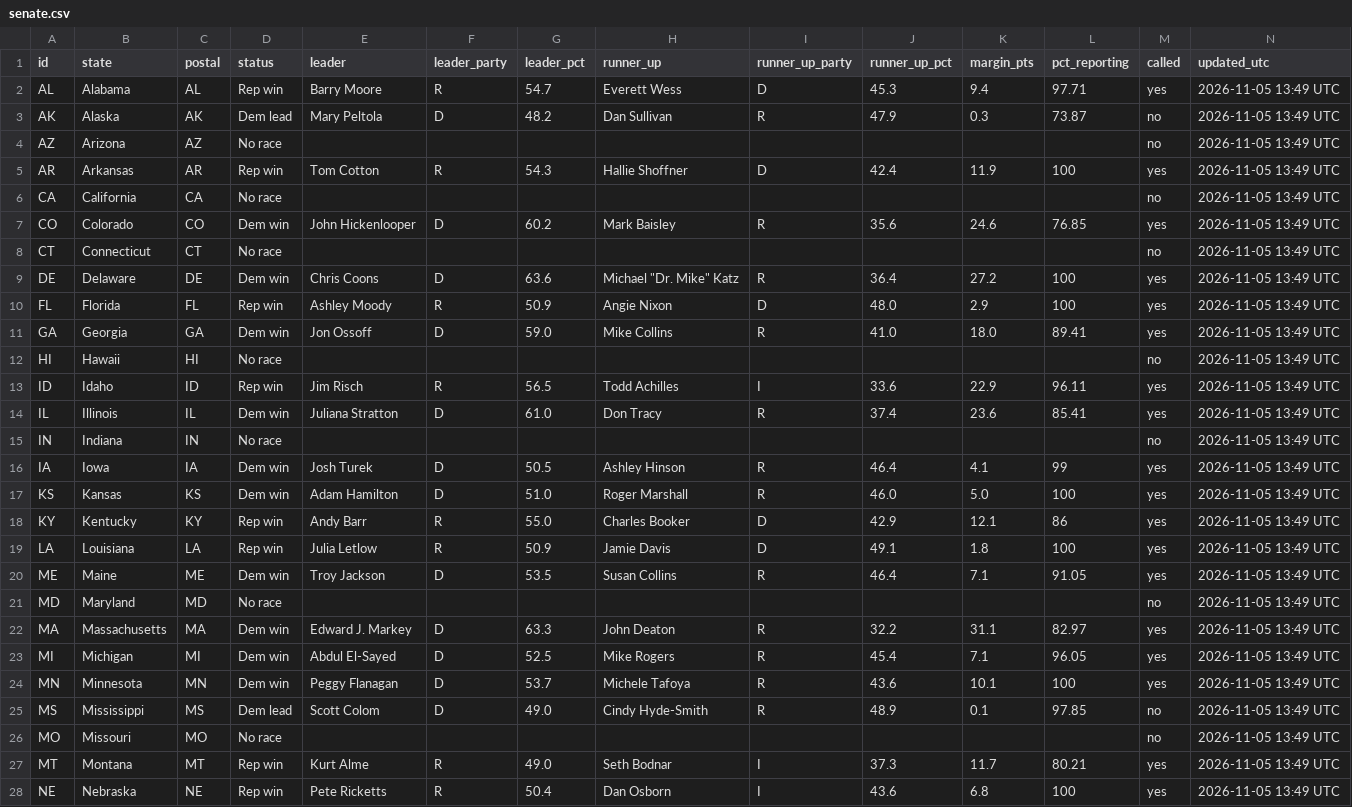
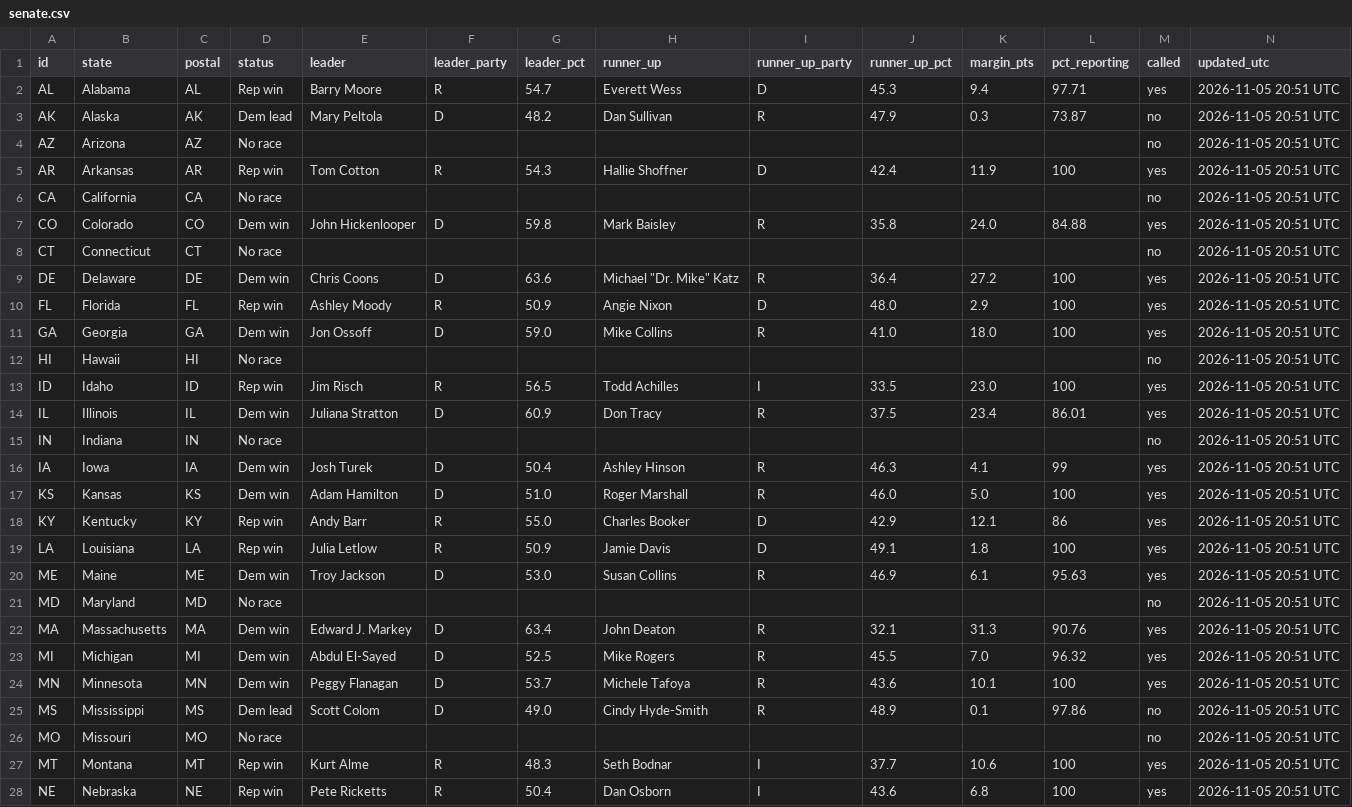
Before and after one commit to Agnarmm/BNAkos2026test, a CSV file: data/senate.csv, drawn as a sheet; only a part is shown; the diff covers the shown part only.

```diff
--- a/data/senate.csv
+++ b/data/senate.csv
@@ -1,28 +1,28 @@
 id,state,postal,status,leader,leader_party,leader_pct,runner_up,runner_up_party,runner_up_pct,margin_pts,pct_reporting,called,updated_utc
-AL,Alabama,AL,Rep win,Barry Moore,R,54.7,Everett Wess,D,45.3,9.4,97.71,yes,2026-11-05 13:49 UTC
-AK,Alaska,AK,Dem lead,Mary Peltola,D,48.2,Dan Sullivan,R,47.9,0.3,73.87,no,2026-11-05 13:49 UTC
-AZ,Arizona,AZ,No race,,,,,,,,,no,2026-11-05 13:49 UTC
-AR,Arkansas,AR,Rep win,Tom Cotton,R,54.3,Hallie Shoffner,D,42.4,11.9,100,yes,2026-11-05 13:49 UTC
-CA,California,CA,No race,,,,,,,,,no,2026-11-05 13:49 UTC
-CO,Colorado,CO,Dem win,John Hickenlooper,D,60.2,Mark Baisley,R,35.6,24.6,76.85,yes,2026-11-05 13:49 UTC
-CT,Connecticut,CT,No race,,,,,,,,,no,2026-11-05 13:49 UTC
-DE,Delaware,DE,Dem win,Chris Coons,D,63.6,"Michael ""Dr. Mike"" Katz",R,36.4,27.2,100,yes,2026-11-05 13:49 UTC
-FL,Florida,FL,Rep win,Ashley Moody,R,50.9,Angie Nixon,D,48.0,2.9,100,yes,2026-11-05 13:49 UTC
-GA,Georgia,GA,Dem win,Jon Ossoff,D,59.0,Mike Collins,R,41.0,18.0,89.41,yes,2026-11-05 13:49 UTC
-HI,Hawaii,HI,No race,,,,,,,,,no,2026-11-05 13:49 UTC
-ID,Idaho,ID,Rep win,Jim Risch,R,56.5,Todd Achilles,I,33.6,22.9,96.11,yes,2026-11-05 13:49 UTC
-IL,Illinois,IL,Dem win,Juliana Stratton,D,61.0,Don Tracy,R,37.4,23.6,85.41,yes,2026-11-05 13:49 UTC
-IN,Indiana,IN,No race,,,,,,,,,no,2026-11-05 13:49 UTC
-IA,Iowa,IA,Dem win,Josh Turek,D,50.5,Ashley Hinson,R,46.4,4.1,99,yes,2026-11-05 13:49 UTC
-KS,Kansas,KS,Dem win,Adam Hamilton,D,51.0,Roger Marshall,R,46.0,5.0,100,yes,2026-11-05 13:49 UTC
-KY,Kentucky,KY,Rep win,Andy Barr,R,55.0,Charles Booker,D,42.9,12.1,86,yes,2026-11-05 13:49 UTC
-LA,Louisiana,LA,Rep win,Julia Letlow,R,50.9,Jamie Davis,D,49.1,1.8,100,yes,2026-11-05 13:49 UTC
-ME,Maine,ME,Dem win,Troy Jackson,D,53.5,Susan Collins,R,46.4,7.1,91.05,yes,2026-11-05 13:49 UTC
-MD,Maryland,MD,No race,,,,,,,,,no,2026-11-05 13:49 UTC
-MA,Massachusetts,MA,Dem win,Edward J. Markey,D,63.3,John Deaton,R,32.2,31.1,82.97,yes,2026-11-05 13:49 UTC
-MI,Michigan,MI,Dem win,Abdul El-Sayed,D,52.5,Mike Rogers,R,45.4,7.1,96.05,yes,2026-11-05 13:49 UTC
-MN,Minnesota,MN,Dem win,Peggy Flanagan,D,53.7,Michele Tafoya,R,43.6,10.1,100,yes,2026-11-05 13:49 UTC
-MS,Mississippi,MS,Dem lead,Scott Colom,D,49.0,Cindy Hyde-Smith,R,48.9,0.1,97.85,no,2026-11-05 13:49 UTC
-MO,Missouri,MO,No race,,,,,,,,,no,2026-11-05 13:49 UTC
-MT,Montana,MT,Rep win,Kurt Alme,R,49.0,Seth Bodnar,I,37.3,11.7,80.21,yes,2026-11-05 13:49 UTC
-NE,Nebraska,NE,Rep win,Pete  Ricketts,R,50.4,Dan  Osborn,I,43.6,6.8,100,yes,2026-11-05 13:49 UTC
+AL,Alabama,AL,Rep win,Barry Moore,R,54.7,Everett Wess,D,45.3,9.4,97.71,yes,2026-11-05 20:51 UTC
+AK,Alaska,AK,Dem lead,Mary Peltola,D,48.2,Dan Sullivan,R,47.9,0.3,73.87,no,2026-11-05 20:51 UTC
+AZ,Arizona,AZ,No race,,,,,,,,,no,2026-11-05 20:51 UTC
+AR,Arkansas,AR,Rep win,Tom Cotton,R,54.3,Hallie Shoffner,D,42.4,11.9,100,yes,2026-11-05 20:51 UTC
+CA,California,CA,No race,,,,,,,,,no,2026-11-05 20:51 UTC
+CO,Colorado,CO,Dem win,John Hickenlooper,D,59.8,Mark Baisley,R,35.8,24.0,84.88,yes,2026-11-05 20:51 UTC
+CT,Connecticut,CT,No race,,,,,,,,,no,2026-11-05 20:51 UTC
+DE,Delaware,DE,Dem win,Chris Coons,D,63.6,"Michael ""Dr. Mike"" Katz",R,36.4,27.2,100,yes,2026-11-05 20:51 UTC
+FL,Florida,FL,Rep win,Ashley Moody,R,50.9,Angie Nixon,D,48.0,2.9,100,yes,2026-11-05 20:51 UTC
+GA,Georgia,GA,Dem win,Jon Ossoff,D,59.0,Mike Collins,R,41.0,18.0,100,yes,2026-11-05 20:51 UTC
+HI,Hawaii,HI,No race,,,,,,,,,no,2026-11-05 20:51 UTC
+ID,Idaho,ID,Rep win,Jim Risch,R,56.5,Todd Achilles,I,33.5,23.0,100,yes,2026-11-05 20:51 UTC
+IL,Illinois,IL,Dem win,Juliana Stratton,D,60.9,Don Tracy,R,37.5,23.4,86.01,yes,2026-11-05 20:51 UTC
+IN,Indiana,IN,No race,,,,,,,,,no,2026-11-05 20:51 UTC
+IA,Iowa,IA,Dem win,Josh Turek,D,50.4,Ashley Hinson,R,46.3,4.1,99,yes,2026-11-05 20:51 UTC
+KS,Kansas,KS,Dem win,Adam Hamilton,D,51.0,Roger Marshall,R,46.0,5.0,100,yes,2026-11-05 20:51 UTC
+KY,Kentucky,KY,Rep win,Andy Barr,R,55.0,Charles Booker,D,42.9,12.1,86,yes,2026-11-05 20:51 UTC
+LA,Louisiana,LA,Rep win,Julia Letlow,R,50.9,Jamie Davis,D,49.1,1.8,100,yes,2026-11-05 20:51 UTC
+ME,Maine,ME,Dem win,Troy Jackson,D,53.0,Susan Collins,R,46.9,6.1,95.63,yes,2026-11-05 20:51 UTC
+MD,Maryland,MD,No race,,,,,,,,,no,2026-11-05 20:51 UTC
+MA,Massachusetts,MA,Dem win,Edward J. Markey,D,63.4,John Deaton,R,32.1,31.3,90.76,yes,2026-11-05 20:51 UTC
+MI,Michigan,MI,Dem win,Abdul El-Sayed,D,52.5,Mike Rogers,R,45.5,7.0,96.32,yes,2026-11-05 20:51 UTC
+MN,Minnesota,MN,Dem win,Peggy Flanagan,D,53.7,Michele Tafoya,R,43.6,10.1,100,yes,2026-11-05 20:51 UTC
+MS,Mississippi,MS,Dem lead,Scott Colom,D,49.0,Cindy Hyde-Smith,R,48.9,0.1,97.86,no,2026-11-05 20:51 UTC
+MO,Missouri,MO,No race,,,,,,,,,no,2026-11-05 20:51 UTC
+MT,Montana,MT,Rep win,Kurt Alme,R,48.3,Seth Bodnar,I,37.7,10.6,100,yes,2026-11-05 20:51 UTC
+NE,Nebraska,NE,Rep win,Pete  Ricketts,R,50.4,Dan  Osborn,I,43.6,6.8,100,yes,2026-11-05 20:51 UTC
```
Also changed, not shown: 50 edited cells elsewhere in this file, data/house.csv.
